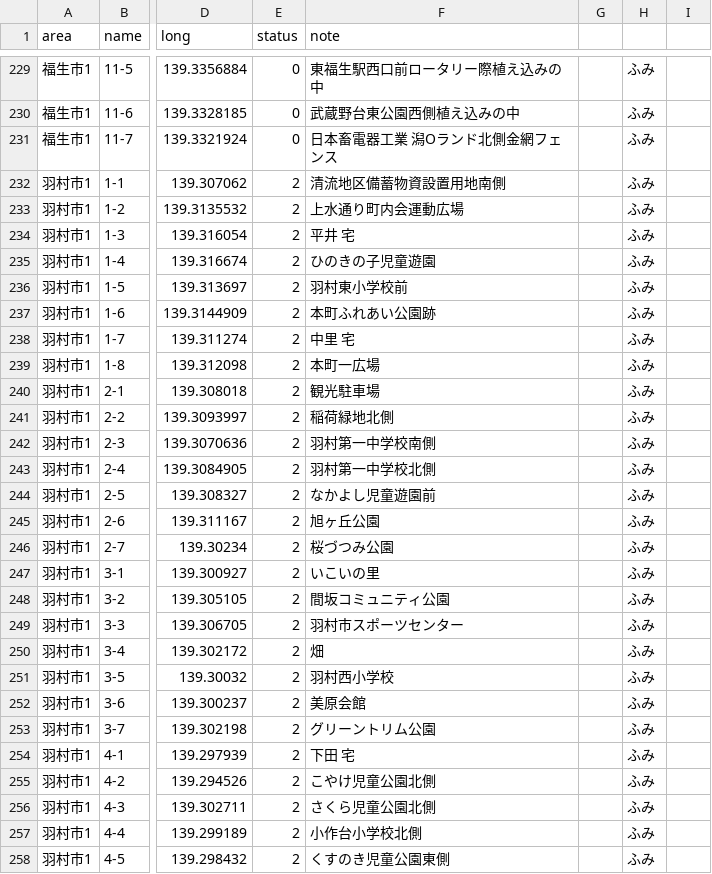
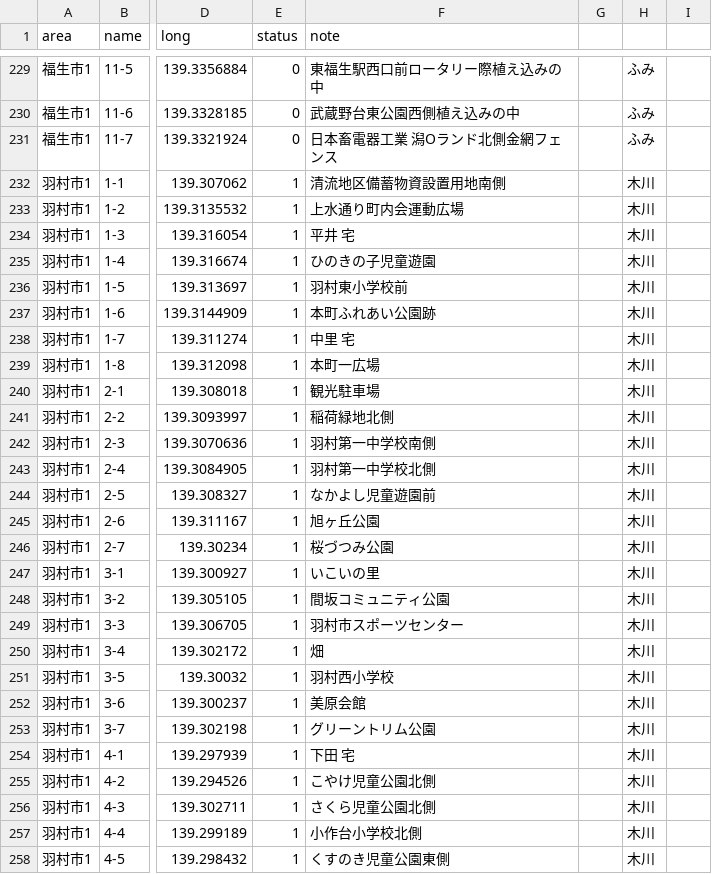
Before and after one commit to yuukiner/akishima2025, a CSV file: public/data/all.csv, drawn as a sheet; only a part is shown, gaps mark what is left out; the diff covers the shown part only; the diff names each change by its address in the sheet, - before the commit and + after, or states it on an @@ line.

```diff
--- a/public/data/all.csv
+++ b/public/data/all.csv
-E232:E258 (status): 2
+E232:E258 (status): 1
-H232:H258: ふみ
+H232:H258: 木川
```
Also changed, not shown: 46 edited cells elsewhere in this file, 6 other files.
